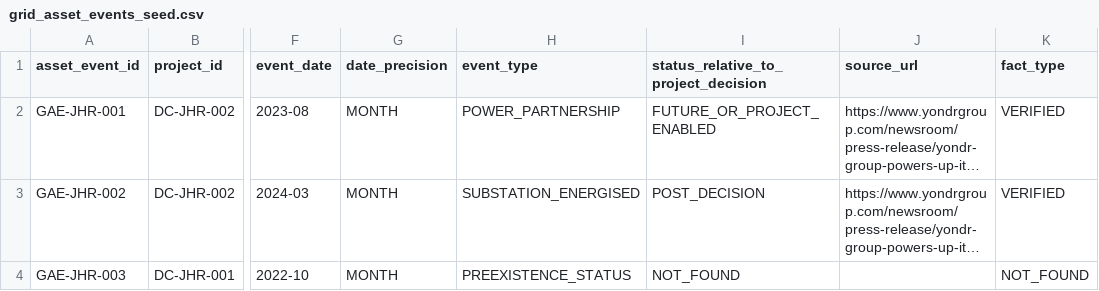
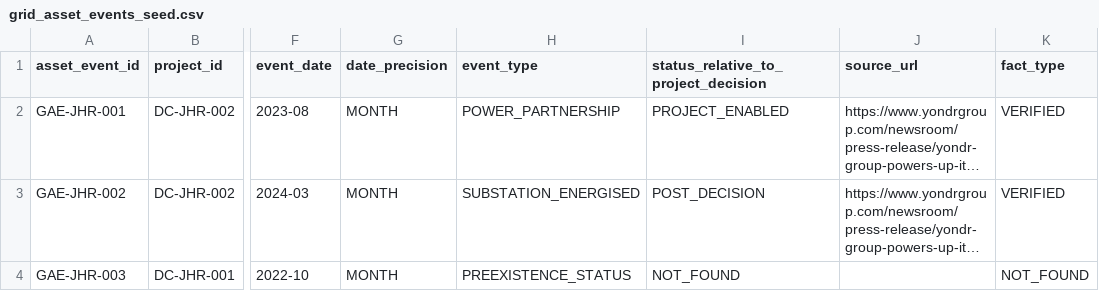
Before and after one commit to TKCH121/powerstack-asia, a CSV file: data/manual/grid_asset_events_seed.csv, drawn as a sheet; only a part is shown, gaps mark what is left out; long unchanged cells end in …; the diff names each change by its address in the sheet, - before the commit and + after, or states it on an @@ line.

```diff
--- a/data/manual/grid_asset_events_seed.csv
+++ b/data/manual/grid_asset_events_seed.csv
-I2: FUTURE_OR_PROJECT_ENABLED
+I2: PROJECT_ENABLED
```
Also changed, not shown: 4 other files.
